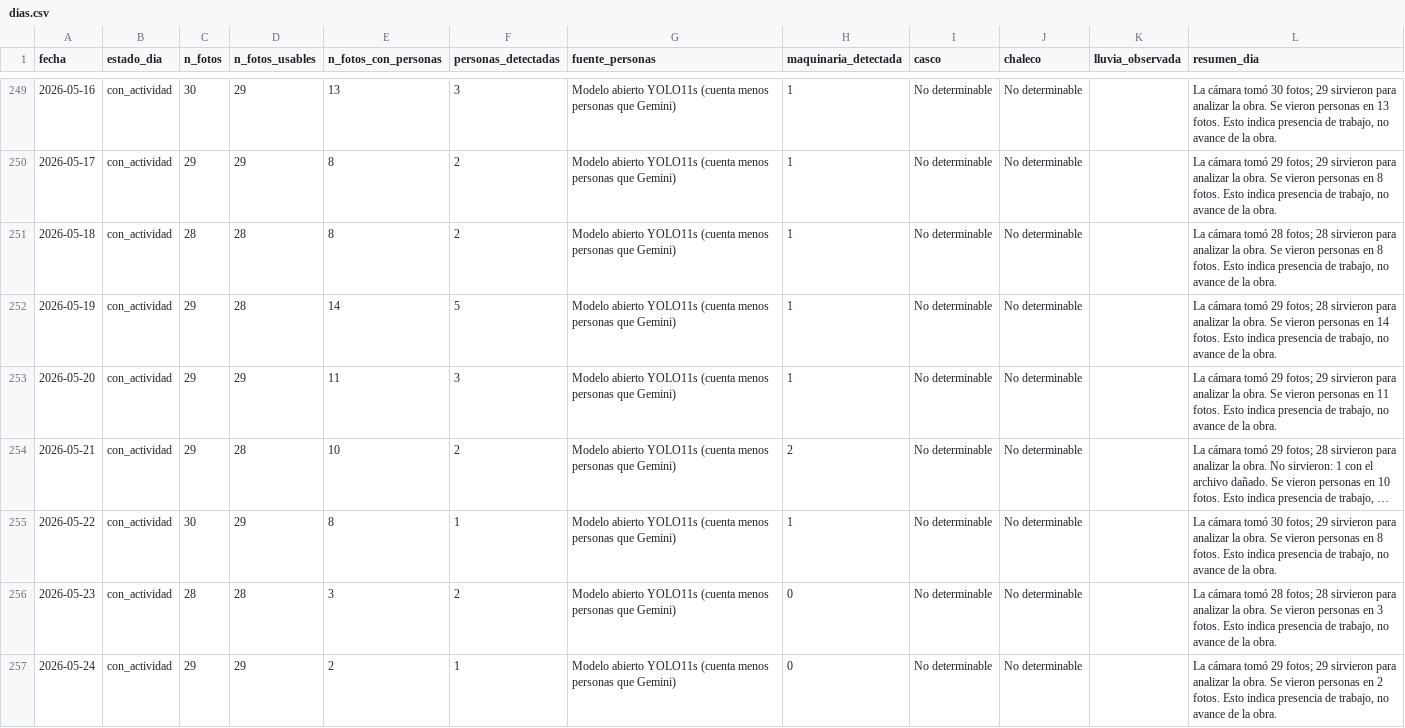
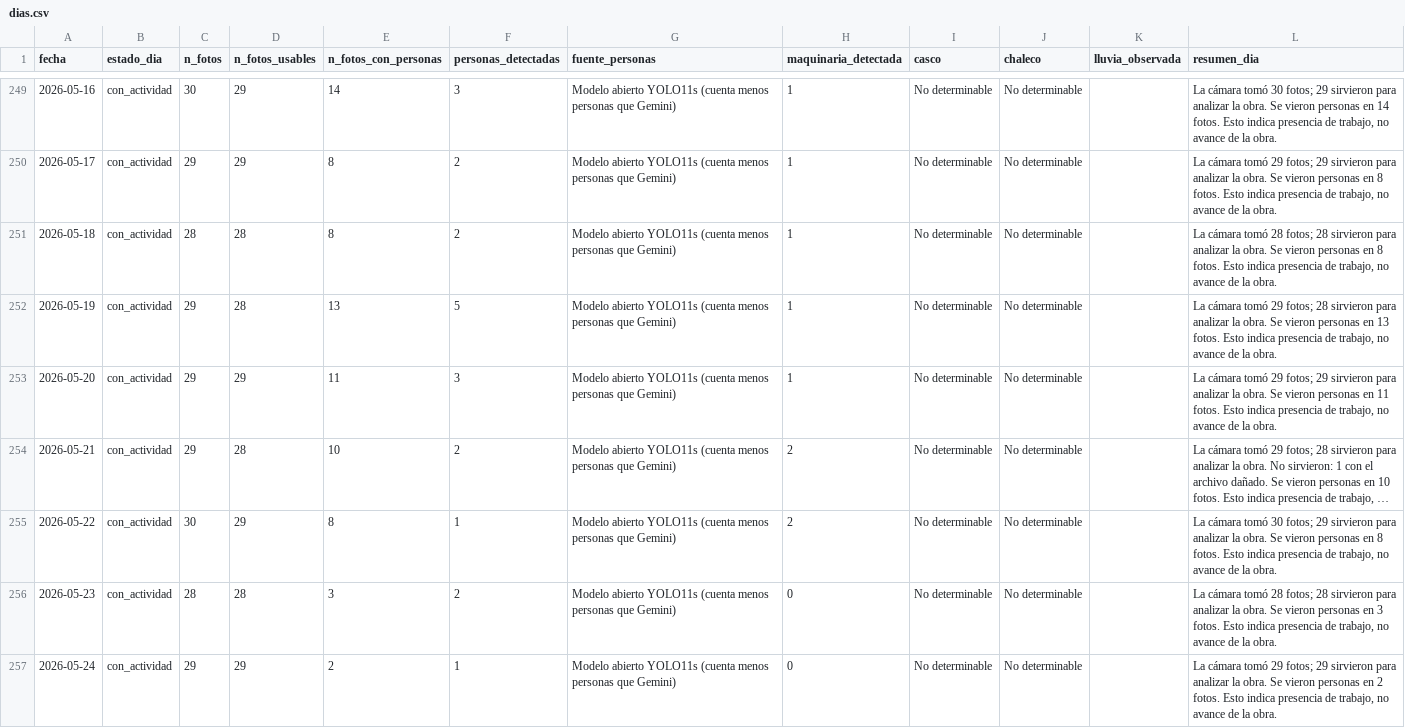
Before and after one commit to Rey0254/diara-grupo3, a CSV file: data/limoncito/dias.csv, drawn as a sheet; only a part is shown, gaps mark what is left out; long unchanged cells end in …; the diff covers the shown part only; the diff names each change by its address in the sheet, - before the commit and + after, or states it on an @@ line.

```diff
--- a/data/limoncito/dias.csv
+++ b/data/limoncito/dias.csv
-E249 (n_fotos_con_personas): 13
+E249 (n_fotos_con_personas): 14
-L249 (resumen_dia): …personas en 13 fotos. Esto…
+L249 (resumen_dia): …personas en 14 fotos. Esto…
-E252 (n_fotos_con_personas): 14
+E252 (n_fotos_con_personas): 13
-L252 (resumen_dia): …personas en 14 fotos. Esto…
+L252 (resumen_dia): …personas en 13 fotos. Esto…
-H255 (maquinaria_detectada): 1
+H255 (maquinaria_detectada): 2
```
Also changed, not shown: 106 edited cells elsewhere in this file, data/limoncito/deteccion_fotos.csv, 4 other files.
